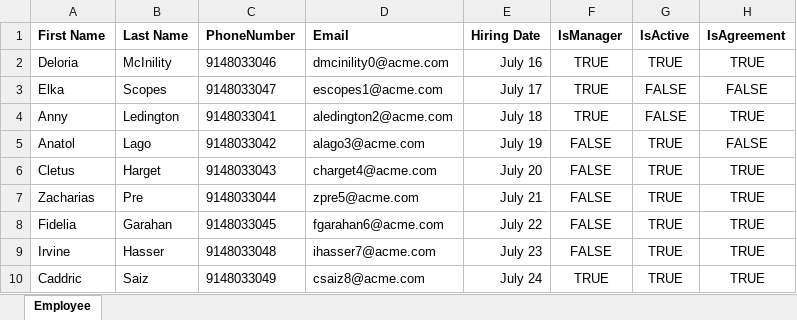
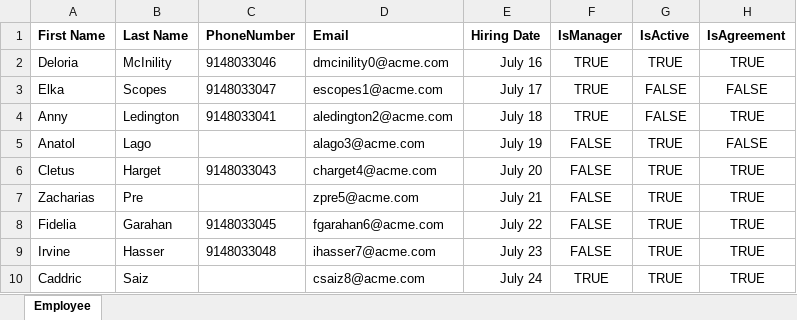
Before and after one commit to pjimenez-af/public-os-apps, an Excel workbook: odc-employee-directory/Employee.xlsx, sheet Employee, drawn as a sheet; values as stored, in another font and other column widths than the file's, no borders; charts and pictures not drawn; the diff names each change by its address in the sheet, - before the commit and + after, or states it on an @@ line.

Commit message:
ODC - Becoming a Web Developer - Bootstrap Entity and data from an Excel File
This got past the code verifier.

Need to update the Excel spreadsheet with the missing phone numbers that the exercise wanted entered manually. Need to make sure that copy is the resource for the project for completeness.

```diff
--- a/odc-employee-directory/Employee.xlsx (sheet Employee)
+++ b/odc-employee-directory/Employee.xlsx (sheet Employee)
-C5 (PhoneNumber): 9148033042
+C5 (PhoneNumber): (empty)
-C7 (PhoneNumber): 9148033044
+C7 (PhoneNumber): (empty)
-C10 (PhoneNumber): 9148033049
+C10 (PhoneNumber): (empty)
```
Also changed, not shown: charts or pictures, 1 other file.
